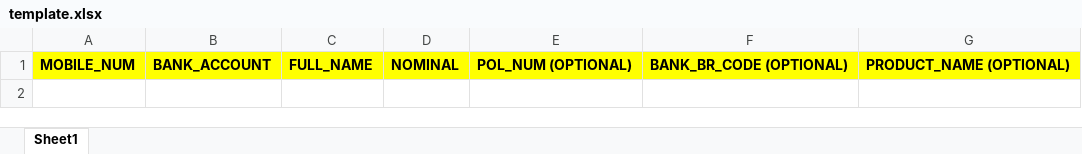
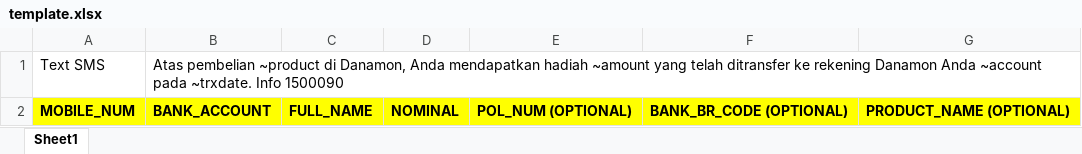
Before and after one commit to Rizdhanhr/danamon_upload, an Excel workbook: public/template/excel/template.xlsx, sheet Sheet1, drawn as a sheet; values as stored, in another font and other column widths than the file's, no borders; the diff names each change by its address in the sheet, - before the commit and + after, or states it on an @@ line.

Commit message:
(feature) : add new template for excel

```diff
--- a/public/template/excel/template.xlsx (sheet Sheet1)
+++ b/public/template/excel/template.xlsx (sheet Sheet1)
+row 1: Text SMS | Atas pembelian ~product di Danamon, Anda mendapatkan hadiah ~amount yang telah ditransfer ke rekening Danamon Anda ~account pada ~trxdate. Info 1500090
```
Also changed, not shown: 11 other files.
